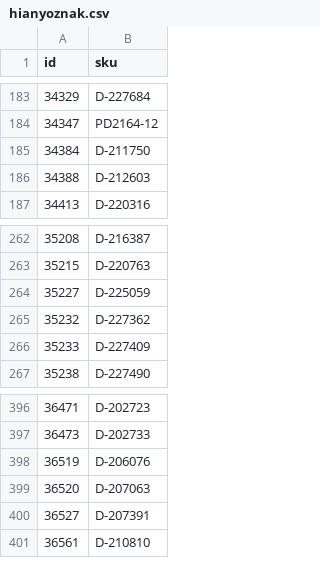
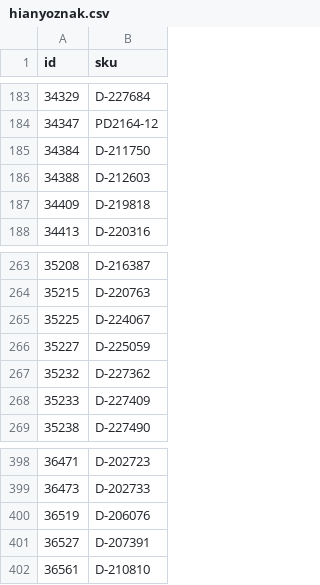
Before and after one commit to woogogo-pro/csv-karcsusito, a CSV file: hianyoznak.csv, drawn as a sheet; only a part is shown, gaps mark what is left out.

```diff
--- a/hianyoznak.csv
+++ b/hianyoznak.csv
@@ -186,2 +186,3 @@
 34388;D-212603
+34409;D-219818
 34413;D-220316
@@ -263,2 +264,3 @@
 35215;D-220763
+35225;D-224067
 35227;D-225059
@@ -398,3 +400,2 @@
 36519;D-206076
-36520;D-207063
 36527;D-207391
```
Also changed, not shown: karcsusitott_feed.csv, surgos_frissites_valtoztak.csv, 1 other file.
